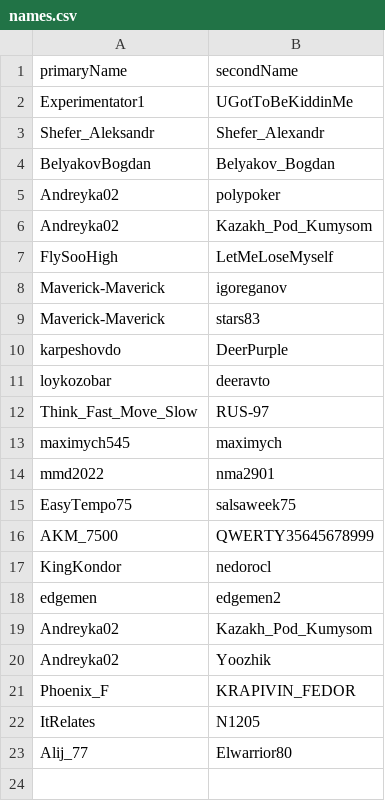
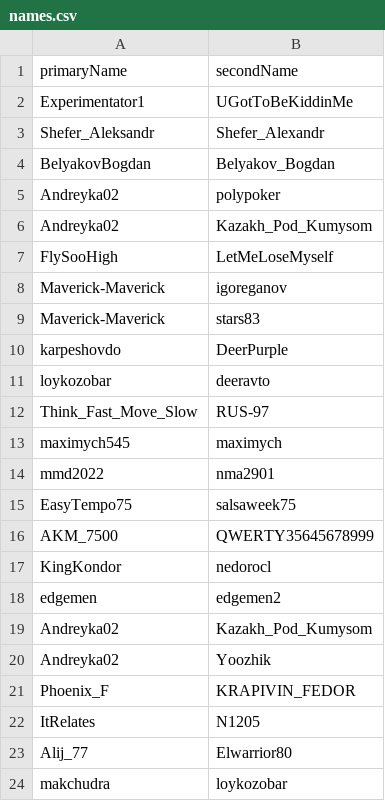
Before and after one commit to dmieter/listats, a CSV file: src/names.csv, drawn as a sheet.

Commit message:
adding makchudra - loykozobar main name pair

```diff
--- a/src/names.csv
+++ b/src/names.csv
@@ -23 +23,2 @@ ItRelates,N1205
 Alij_77,Elwarrior80
+makchudra,loykozobar
```
